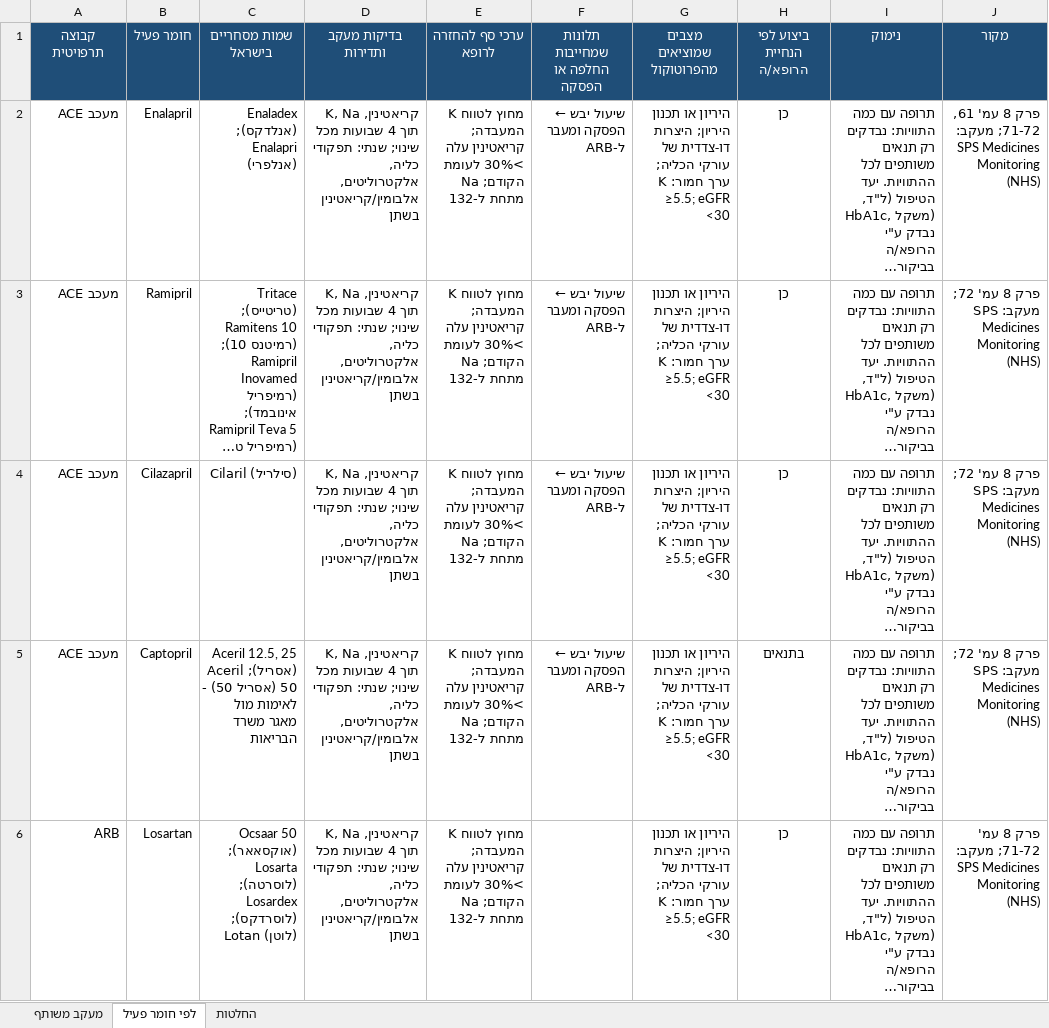
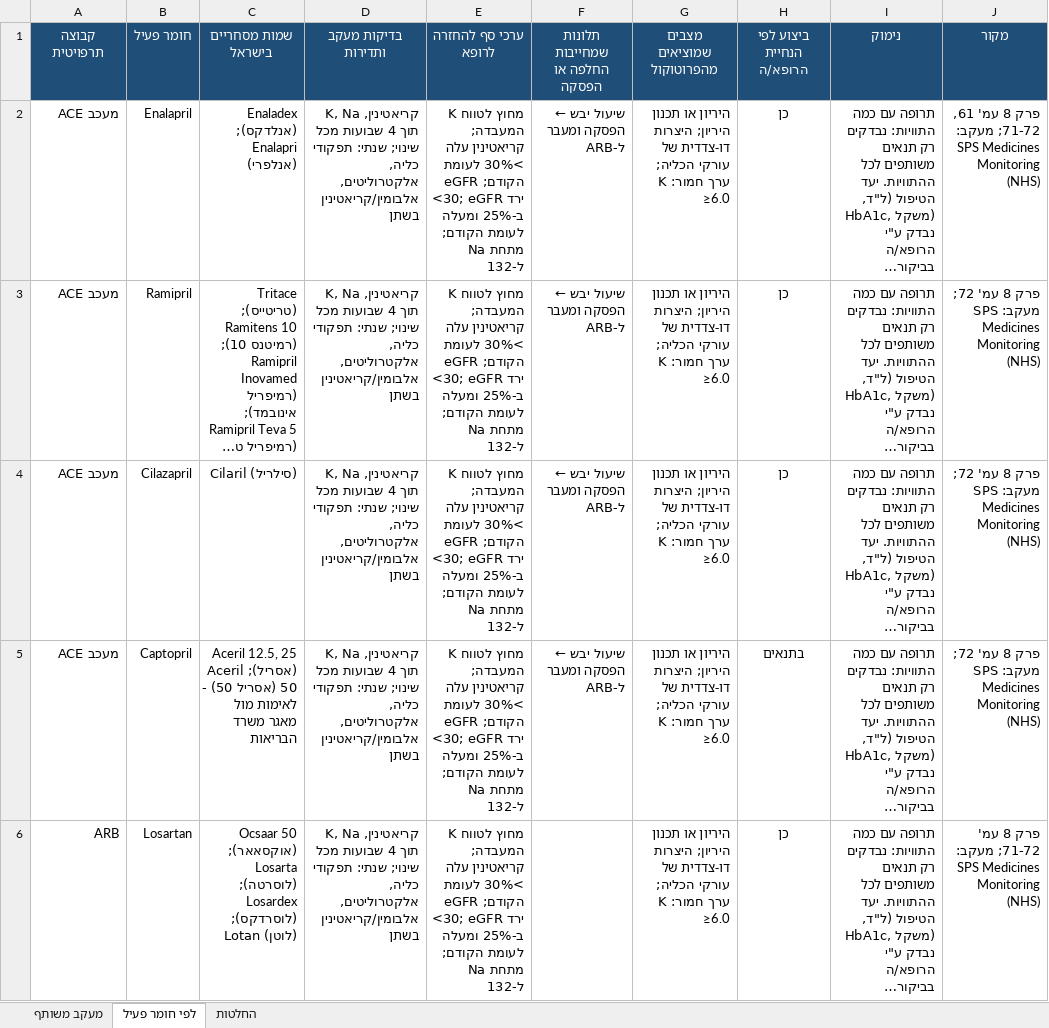
Before and after one commit to asseoy/medical_aids, an Excel workbook: protocols-rofan-cardio.xlsx, sheet לפי חומר פעיל, drawn as a sheet; only a part is shown; long unchanged cells end in …; values as stored, in another font and other column widths than the file's, no borders; charts and pictures and conditional formats not drawn; the diff covers the shown part only; the diff names each change by its address in the sheet, - before the commit and + after, or states it on an @@ line.

```diff
--- a/protocols-rofan-cardio.xlsx (sheet לפי חומר פעיל)
+++ b/protocols-rofan-cardio.xlsx (sheet לפי חומר פעיל)
-E2:E6 (ערכי סף להחזרה לרופא): …לעומת הקודם; Na מתחת…
+E2:E6 (ערכי סף להחזרה לרופא): …לעומת הקודם; eGFR <30; eGFR ירד ב-25% ומעלה לעומת הקודם; Na מתחת…
-G2:G6 (מצבים שמוציאים מהפרוטוקול): …חמור: K ≥5.5; eGFR <30
+G2:G6 (מצבים שמוציאים מהפרוטוקול): …חמור: K ≥6.0
```
Also changed, not shown: 35 edited cells elsewhere in this sheet, sheet מעקב משותף, sheet החלטות, protocols-rofan-blood.xlsx, protocols-rofan-cert.xlsx, 21 other files.
